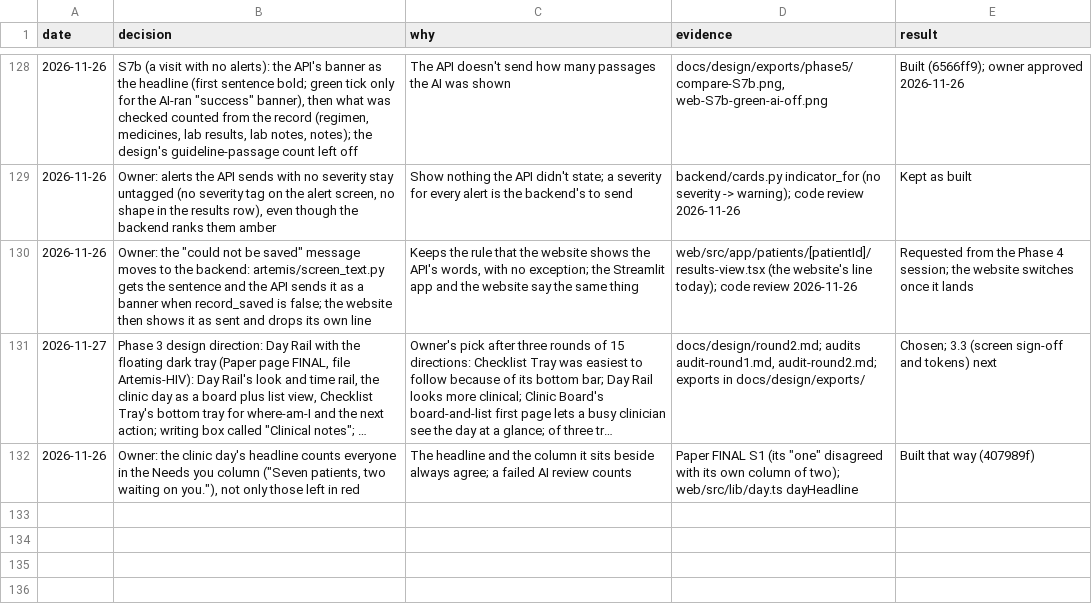
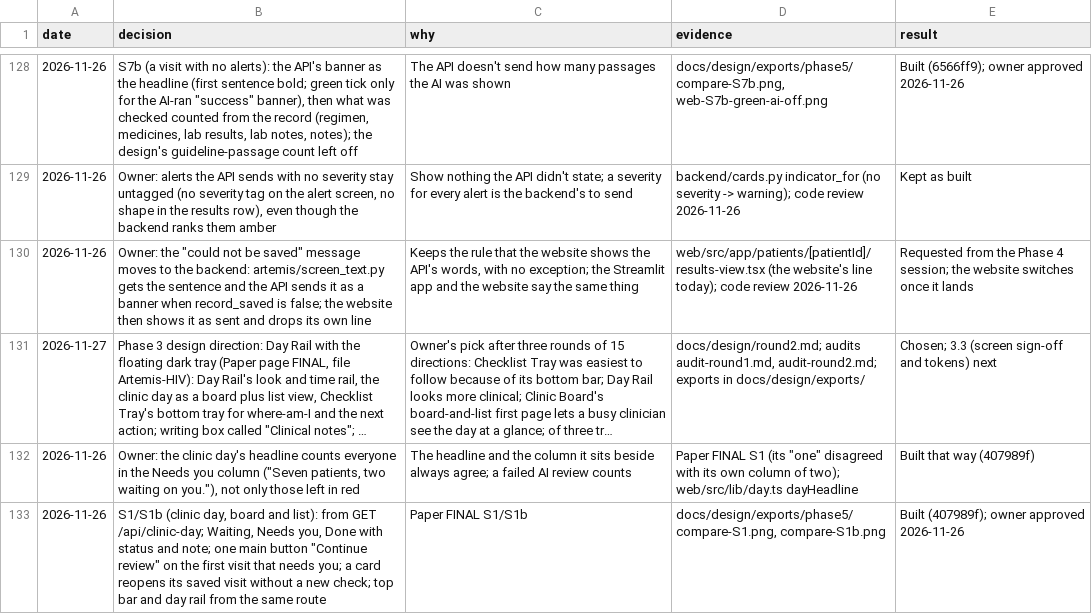
Before and after one commit to atwine/artemis-hiv, a TSV file: docs/decisions.tsv, drawn as a sheet; only a part is shown, gaps mark what is left out; long unchanged cells end in …; the diff names each change by its address in the sheet, - before the commit and + after, or states it on an @@ line.

```diff
--- a/docs/decisions.tsv
+++ b/docs/decisions.tsv
+row 133: 2026-11-26 | S1/S1b (clinic day, board and list): from GET /api/clinic-day; Waiting, Needs you, Done with status and note; one main button "Continue review" on the first visit that needs you; a card reopens its saved visit without a new check; top bar and day rail from the same route | Paper FINAL S1/S1b | docs/design/exports/phase5/compare-S1.png, compare-S1b.png | Built (407989f); owner approved 2026-11-26
```
